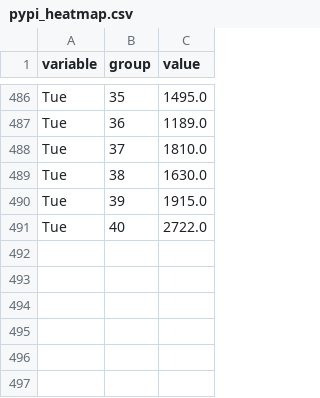
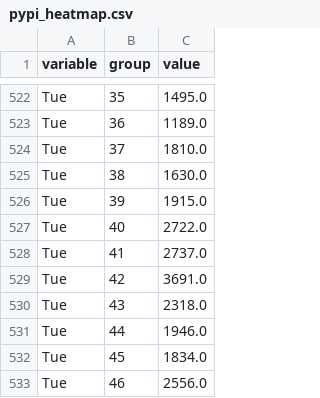
Before and after one commit to erdogant/erdogant.github.io, a CSV file: docs/imagesc/pypi/pypi_heatmap.csv, drawn as a sheet; only a part is shown, gaps mark what is left out; the diff covers the shown part only.

```diff
--- a/docs/imagesc/pypi/pypi_heatmap.csv
+++ b/docs/imagesc/pypi/pypi_heatmap.csv
@@ -491 +527,7 @@ Tue,39,1915.0
 Tue,40,2722.0
+Tue,41,2737.0
+Tue,42,3691.0
+Tue,43,2318.0
+Tue,44,1946.0
+Tue,45,1834.0
+Tue,46,2556.0
```
Also changed, not shown: 36 added rows and 1 edited cell elsewhere in this file, docs/imagesc/pypi/pypi_heatmap_repos.csv, 2 other files.
